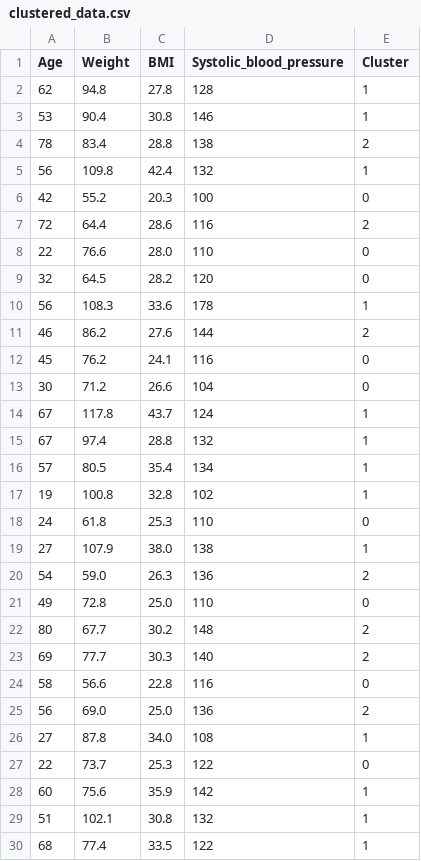
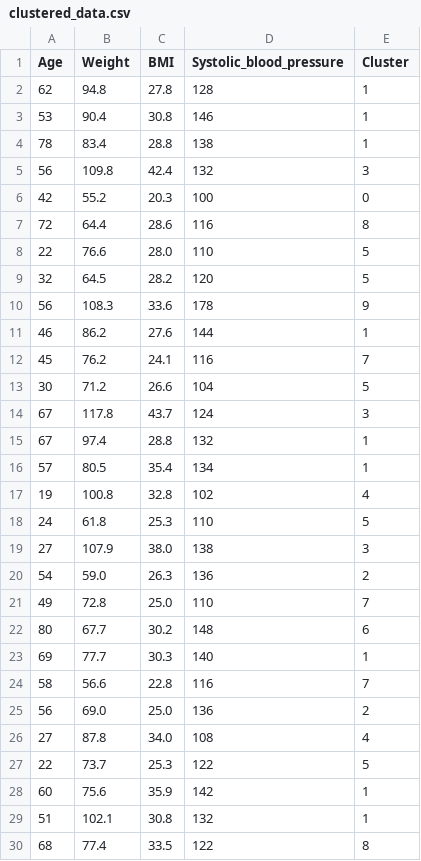
Before and after one commit to Srinidhi-N-S/AI-for-Health-Predicting-Diseases-with-ML, a CSV file: AI for Health Predicting Diseases with ML/app/data/clustered_data.csv, drawn as a sheet; only a part is shown; the diff covers the shown part only.

Commit message:
Updated working version of disease analysis

```diff
--- a/AI for Health Predicting Diseases with ML/app/data/clustered_data.csv
+++ b/AI for Health Predicting Diseases with ML/app/data/clustered_data.csv
@@ -3,28 +3,28 @@ Age,Weight,BMI,Systolic_blood_pressure,Cluster
 53,90.4,30.8,146,1
-78,83.4,28.8,138,2
-56,109.8,42.4,132,1
+78,83.4,28.8,138,1
+56,109.8,42.4,132,3
 42,55.2,20.3,100,0
-72,64.4,28.6,116,2
-22,76.6,28.0,110,0
-32,64.5,28.2,120,0
-56,108.3,33.6,178,1
-46,86.2,27.6,144,2
-45,76.2,24.1,116,0
-30,71.2,26.6,104,0
-67,117.8,43.7,124,1
+72,64.4,28.6,116,8
+22,76.6,28.0,110,5
+32,64.5,28.2,120,5
+56,108.3,33.6,178,9
+46,86.2,27.6,144,1
+45,76.2,24.1,116,7
+30,71.2,26.6,104,5
+67,117.8,43.7,124,3
 67,97.4,28.8,132,1
 57,80.5,35.4,134,1
-19,100.8,32.8,102,1
-24,61.8,25.3,110,0
-27,107.9,38.0,138,1
+19,100.8,32.8,102,4
+24,61.8,25.3,110,5
+27,107.9,38.0,138,3
 54,59.0,26.3,136,2
-49,72.8,25.0,110,0
-80,67.7,30.2,148,2
-69,77.7,30.3,140,2
-58,56.6,22.8,116,0
+49,72.8,25.0,110,7
+80,67.7,30.2,148,6
+69,77.7,30.3,140,1
+58,56.6,22.8,116,7
 56,69.0,25.0,136,2
-27,87.8,34.0,108,1
-22,73.7,25.3,122,0
+27,87.8,34.0,108,4
+22,73.7,25.3,122,5
 60,75.6,35.9,142,1
 51,102.1,30.8,132,1
-68,77.4,33.5,122,1
+68,77.4,33.5,122,8
```
Also changed, not shown: 59 edited cells elsewhere in this file, 6 other files.
